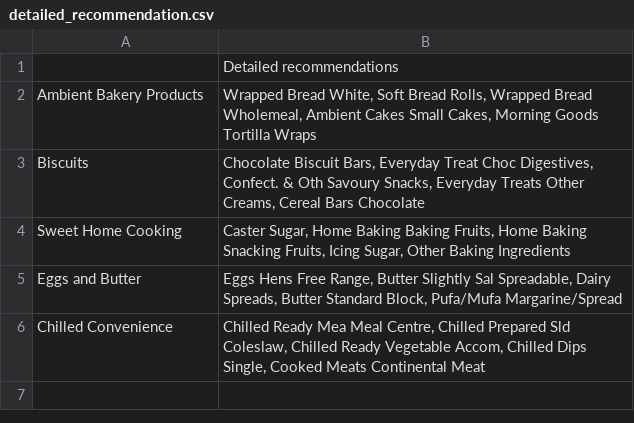
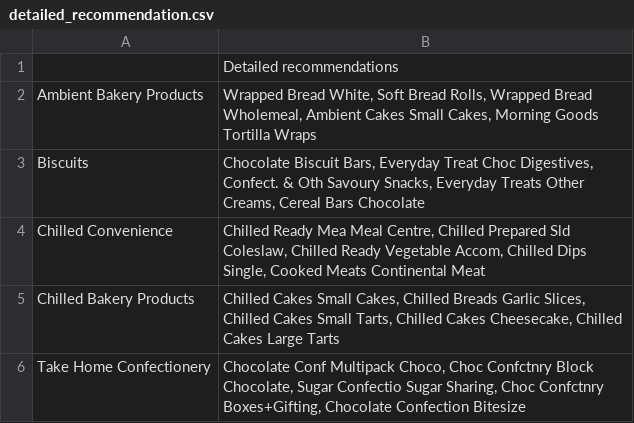
Before and after one commit to nestauk/ahl_food_reformulation, a CSV file: outputs/reports/detailed_recommendation.csv, drawn as a sheet.

Commit message:
80 change averaging (#84)
* added modified table

* detailed products

* added new bubblechart

* updating file extension

Co-authored-by: Isabel <isabel.stewart@nesta.org.uk>

```diff
--- a/outputs/reports/detailed_recommendation.csv
+++ b/outputs/reports/detailed_recommendation.csv
@@ -3,4 +3,4 @@ Ambient Bakery Products,"Wrapped Bread White, Soft Bread Rolls, Wrapped Bread Wh
 Biscuits,"Chocolate Biscuit Bars, Everyday Treat Choc Digestives, Confect. & Oth Savoury Snacks, Everyday Treats Other Creams, Cereal Bars Chocolate"
-Sweet Home Cooking,"Caster Sugar, Home Baking Baking Fruits, Home Baking Snacking Fruits, Icing Sugar, Other Baking Ingredients"
-Eggs and Butter,"Eggs Hens Free Range, Butter Slightly Sal Spreadable, Dairy Spreads, Butter Standard Block, Pufa/Mufa Margarine/Spread"
 Chilled Convenience,"Chilled Ready Mea Meal Centre, Chilled Prepared Sld Coleslaw, Chilled Ready Vegetable Accom, Chilled Dips Single, Cooked Meats Continental Meat"
+Chilled Bakery Products,"Chilled Cakes Small Cakes, Chilled Breads Garlic Slices, Chilled Cakes Small Tarts, Chilled Cakes Cheesecake, Chilled Cakes Large Tarts"
+Take Home Confectionery,"Chocolate Conf Multipack Choco, Choc Confctnry Block Chocolate, Sugar Confectio Sugar Sharing, Choc Confctnry Boxes+Gifting, Chocolate Confection Bitesize"
```
Also changed, not shown: outputs/reports/recommendation.csv, 8 other files.
